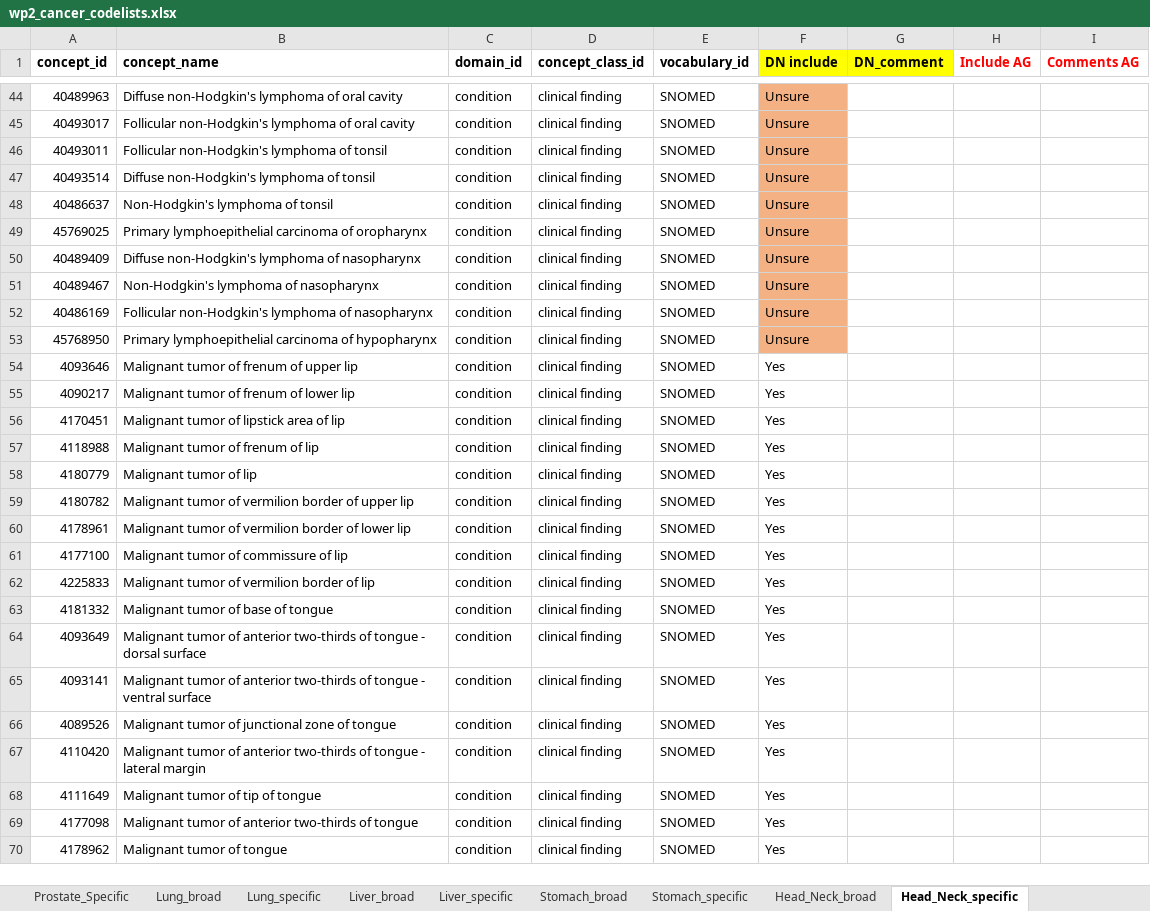
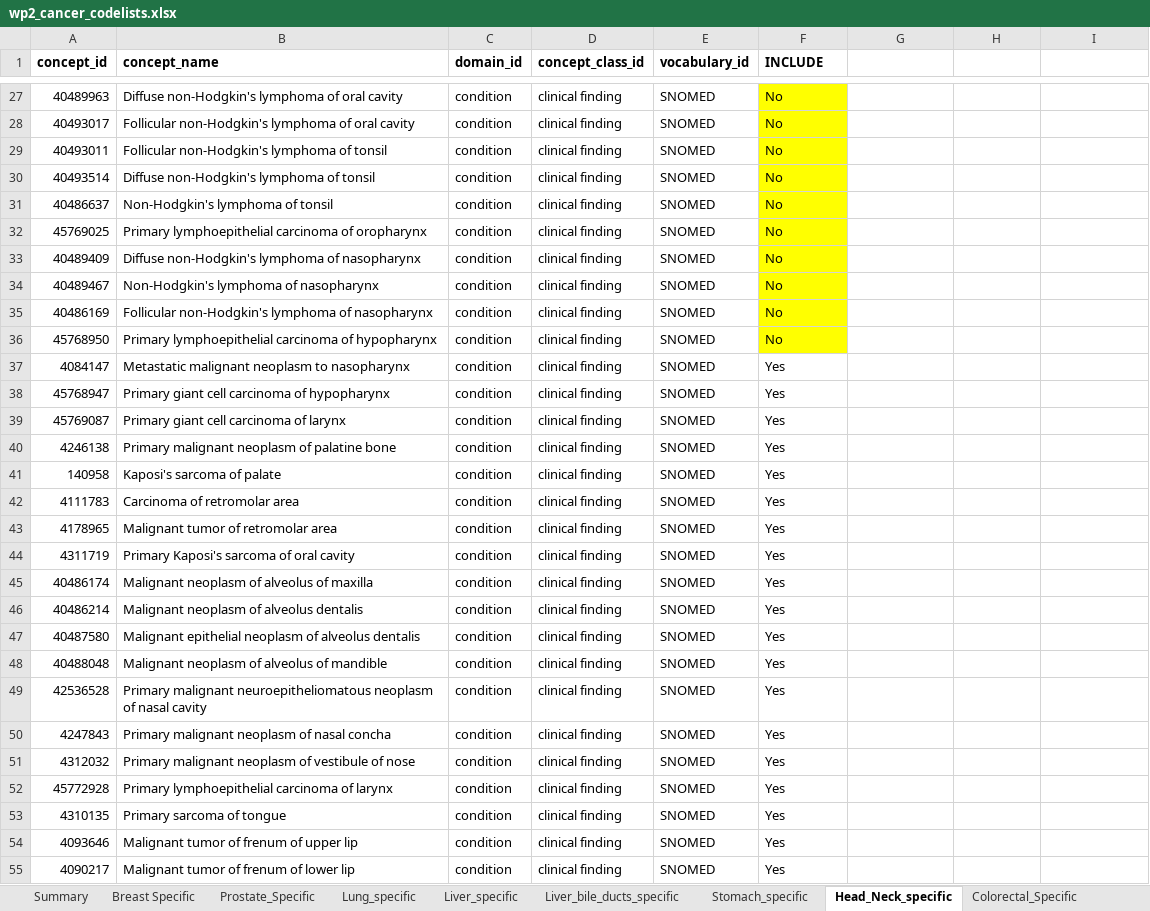
Before and after one commit to oxford-pharmacoepi/CodelistGeneratorWp2Cancers, an Excel workbook: Codelists/Reviewed_codelists/wp2_cancer_codelists.xlsx, sheet Head_Neck_specific, drawn as a sheet; only a part is shown, gaps mark what is left out; the shorter side is filled out with more unchanged rows; values as stored, in another font and other column widths than the file's, no borders; addresses are those after the commit; the diff covers the shown part only; the diff names each change by its address in the sheet, - before the commit and + after, or states it on an @@ line.

```diff
--- a/Codelists/Reviewed_codelists/wp2_cancer_codelists.xlsx (sheet Head_Neck_specific)
+++ b/Codelists/Reviewed_codelists/wp2_cancer_codelists.xlsx (sheet Head_Neck_specific)
@@ sheet tab hidden: Lung_broad @@
@@ sheet tab hidden: Liver_broad @@
@@ sheet tab hidden: Stomach_broad @@
@@ sheet tab hidden: Head_Neck_broad @@
+sheet tab: Liver_bile_ducts_specific
-F1: DN include
+F1: INCLUDE
-F1:G1 fill: #FFFF00
+F1:G1 fill: none
-G1: DN_comment
+G1: (empty)
-H1: Include AG
+H1: (empty)
-I1: Comments AG
+I1: (empty)
-F27:F36 (INCLUDE): Unsure
+F27:F36 (INCLUDE): No
-F27:F36 fill: #F4B183
+F27:F36 fill: #FFFF00
+row 37: 4084147 | Metastatic malignant neoplasm to nasopharynx | condition | clinical finding | SNOMED | Yes
+row 38: 45768947 | Primary giant cell carcinoma of hypopharynx | condition | clinical finding | SNOMED | Yes
+row 39: 45769087 | Primary giant cell carcinoma of larynx | condition | clinical finding | SNOMED | Yes
+row 40: 4246138 | Primary malignant neoplasm of palatine bone | condition | clinical finding | SNOMED | Yes
+row 41: 140958 | Kaposi's sarcoma of palate | condition | clinical finding | SNOMED | Yes
+row 42: 4111783 | Carcinoma of retromolar area | condition | clinical finding | SNOMED | Yes
+row 43: 4178965 | Malignant tumor of retromolar area | condition | clinical finding | SNOMED | Yes
+row 44: 4311719 | Primary Kaposi's sarcoma of oral cavity | condition | clinical finding | SNOMED | Yes
+row 45: 40486174 | Malignant neoplasm of alveolus of maxilla | condition | clinical finding | SNOMED | Yes
+row 46: 40486214 | Malignant neoplasm of alveolus dentalis | condition | clinical finding | SNOMED | Yes
+row 47: 40487580 | Malignant epithelial neoplasm of alveolus dentalis | condition | clinical finding | SNOMED | Yes
+row 48: 40488048 | Malignant neoplasm of alveolus of mandible | condition | clinical finding | SNOMED | Yes
+row 49: 42536528 | Primary malignant neuroepitheliomatous neoplasm of nasal cavity | condition | clinical finding | SNOMED | Yes
+row 50: 4247843 | Primary malignant neoplasm of nasal concha | condition | clinical finding | SNOMED | Yes
+row 51: 4312032 | Primary malignant neoplasm of vestibule of nose | condition | clinical finding | SNOMED | Yes
+row 52: 45772928 | Primary lymphoepithelial carcinoma of larynx | condition | clinical finding | SNOMED | Yes
+row 53: 4310135 | Primary sarcoma of tongue | condition | clinical finding | SNOMED | Yes
```
Also changed, not shown: 17 removed rows, 35 edited cells and cell formats elsewhere in this sheet, sheet Lung_specific, sheet Stomach_specific, sheet Liver_specific, sheet Prostate_Specific, sheet Summary, sheet Breast Specific, other sheet tabs, formulas that keep their value, 21 other files.
